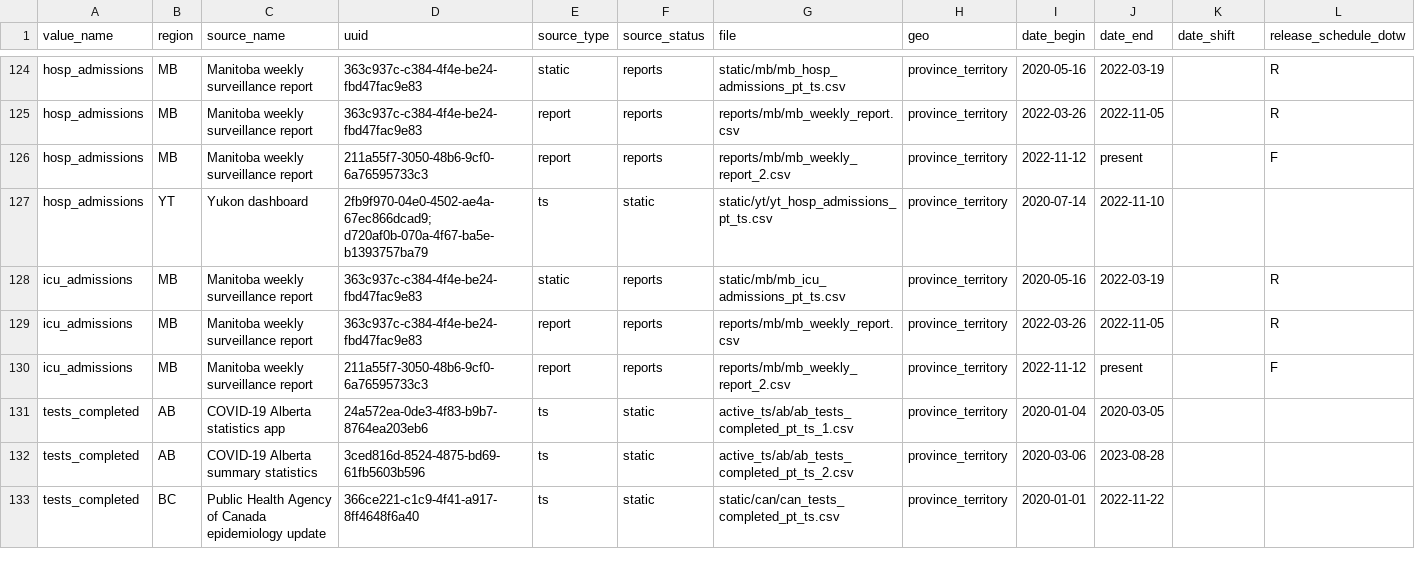
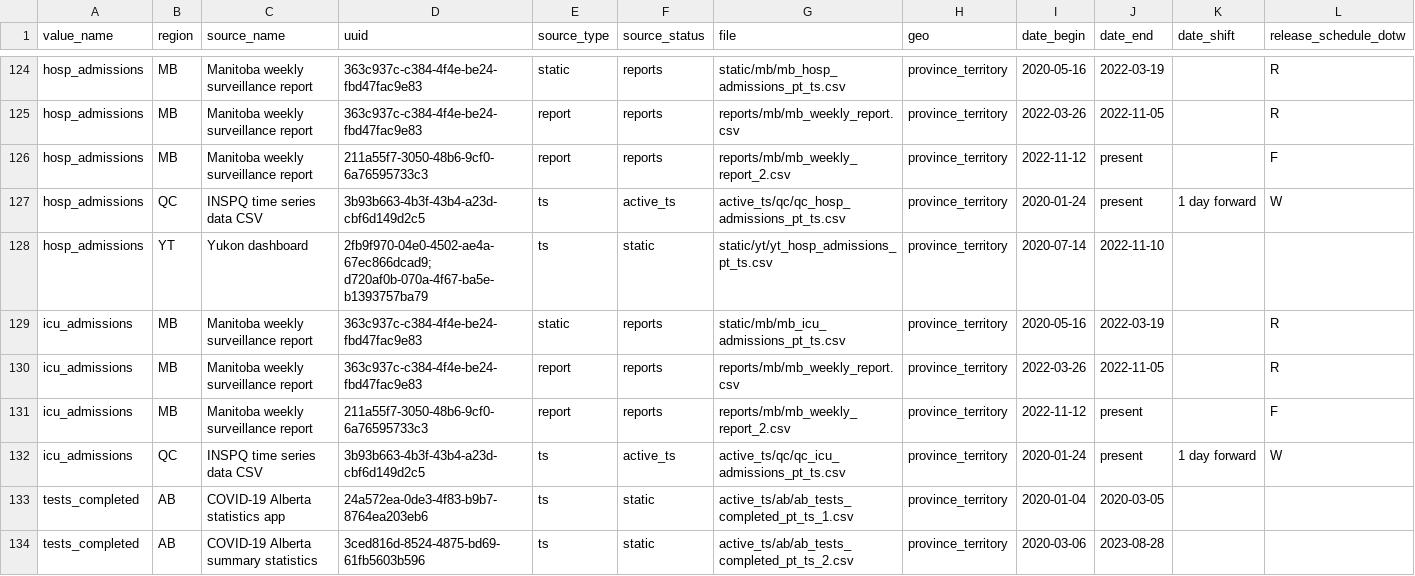
Before and after one commit to ccodwg/CovidTimelineCanada, a CSV file: docs/data_sources/data_sources.csv, drawn as a sheet; only a part is shown, gaps mark what is left out; the shorter side is filled out with more unchanged rows; rows hold the shown columns only; the diff names each change by its address in the sheet, - before the commit and + after, or states it on an @@ line.

Commit message:
Update data: 2023-10-10 21:14 EDT
- Add hosp_admissions and icu_admissions for QC (#111, #104)

```diff
--- a/docs/data_sources/data_sources.csv
+++ b/docs/data_sources/data_sources.csv
+row 127: hosp_admissions | QC | INSPQ time series data CSV | 3b93b663-4b3f-43b4-a23d-cbf6d149d2c5 | ts | active_ts | active_ts/qc/qc_hosp_admissions_pt_ts.csv | province_territory | 2020-01-24 | present | 1 day forward | W
+row 132: icu_admissions | QC | INSPQ time series data CSV | 3b93b663-4b3f-43b4-a23d-cbf6d149d2c5 | ts | active_ts | active_ts/qc/qc_icu_admissions_pt_ts.csv | province_territory | 2020-01-24 | present | 1 day forward | W
```
Also changed, not shown: diffs/pt/hosp_admissions_pt.csv, 8 other files.
